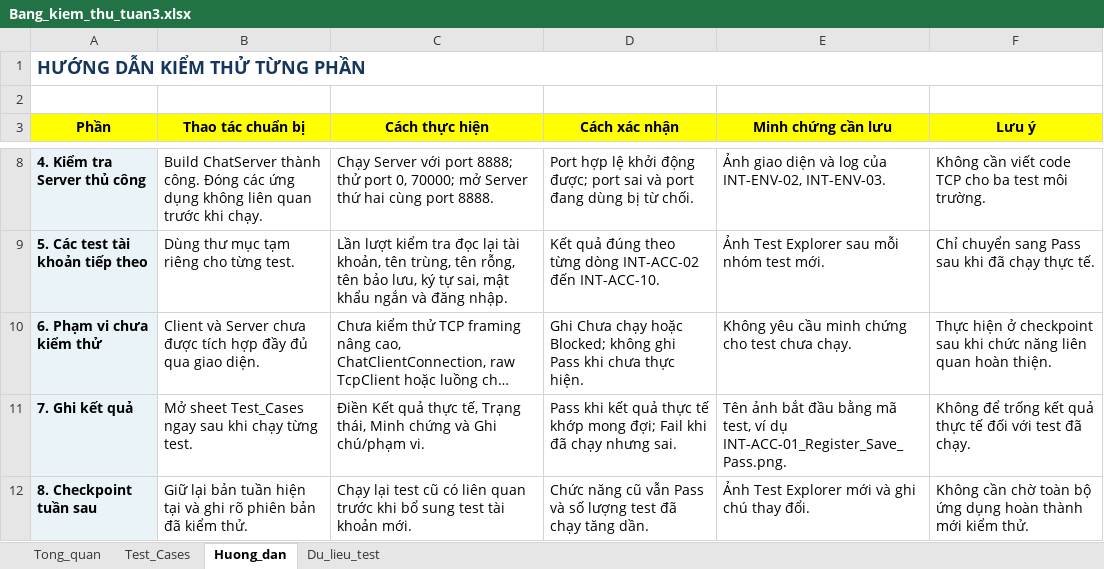
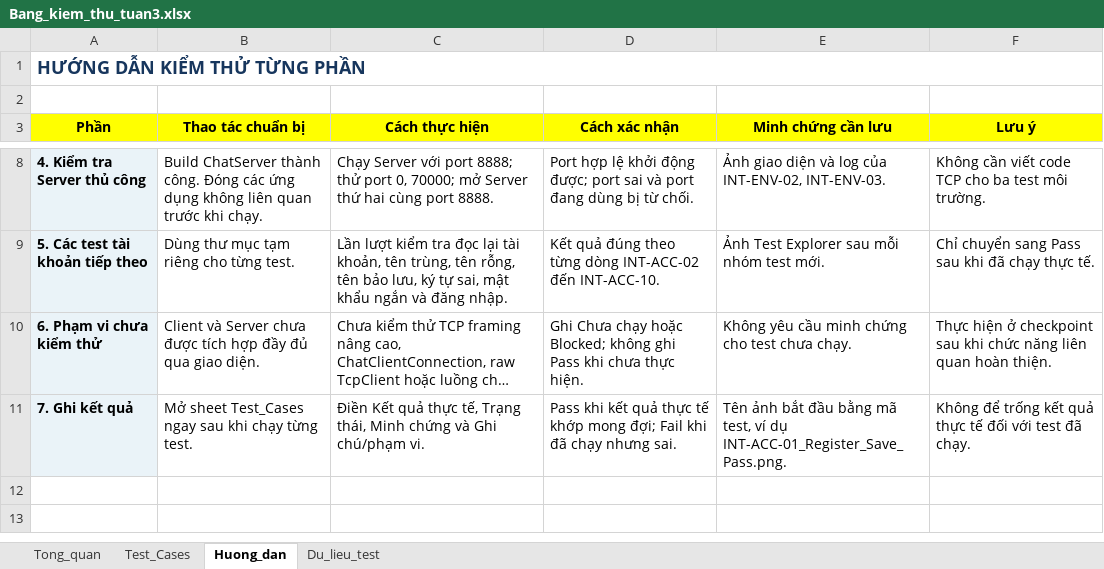
Before and after one commit to thvyao/Network-Chat-App, an Excel workbook: Extra/Bang_kiem_thu_tuan3.xlsx, sheet Huong_dan, drawn as a sheet; only a part is shown, gaps mark what is left out; long unchanged cells end in …; values as stored, in another font and other column widths than the file's, no borders; the diff names each change by its address in the sheet, - before the commit and + after, or states it on an @@ line.

Commit message:
cập nhật kiểm thử tích hợp tài khoản INT-ACC-02 đến INT-ACC-10

```diff
--- a/Extra/Bang_kiem_thu_tuan3.xlsx (sheet Huong_dan)
+++ b/Extra/Bang_kiem_thu_tuan3.xlsx (sheet Huong_dan)
-row 12: 8. Checkpoint tuần sau | Giữ lại bản tuần hiện tại và ghi rõ phiên bản đã kiểm thử. | Chạy lại test cũ có liên quan trước khi bổ sung test tài khoản mới. | Chức năng cũ vẫn Pass và số lượng test đã chạy tăng dần. | Ảnh Test Explorer mới và ghi chú thay đổi. | Không cần chờ toàn bộ ứng dụng hoàn thành mới kiểm thử.
```
Also changed, not shown: sheet Test_Cases, sheet Tong_quan, sheet Du_lieu_test, 10 other files.
